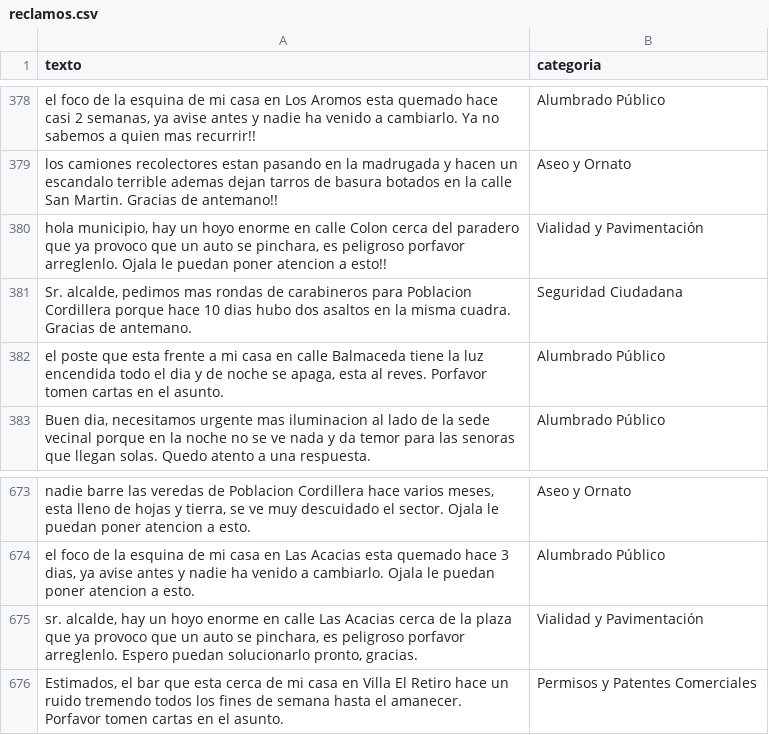
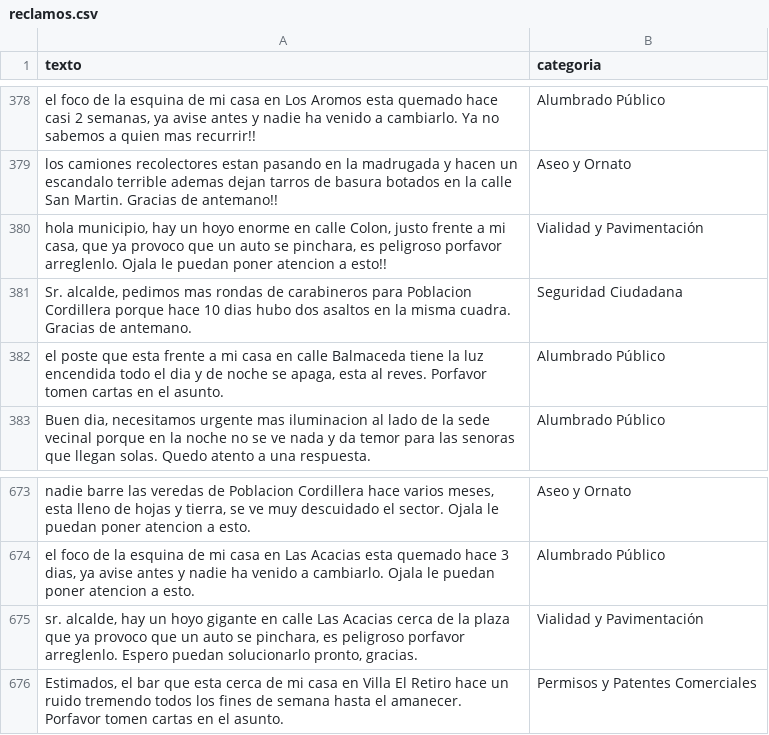
Before and after one commit to jpmorales71/reclamos-municipales-ml, a CSV file: data/reclamos.csv, drawn as a sheet; only a part is shown, gaps mark what is left out; the diff covers the shown part only; the diff names each change by its address in the sheet, - before the commit and + after, or states it on an @@ line.

```diff
--- a/data/reclamos.csv
+++ b/data/reclamos.csv
-A380 (texto): …en calle Colon cerca del paradero que ya…
+A380 (texto): …en calle Colon, justo frente a mi casa, que ya…
-A675 (texto): …un hoyo enorme en calle…
+A675 (texto): …un hoyo gigante en calle…
```
Also changed, not shown: 6 edited cells elsewhere in this file, 2 other files.
